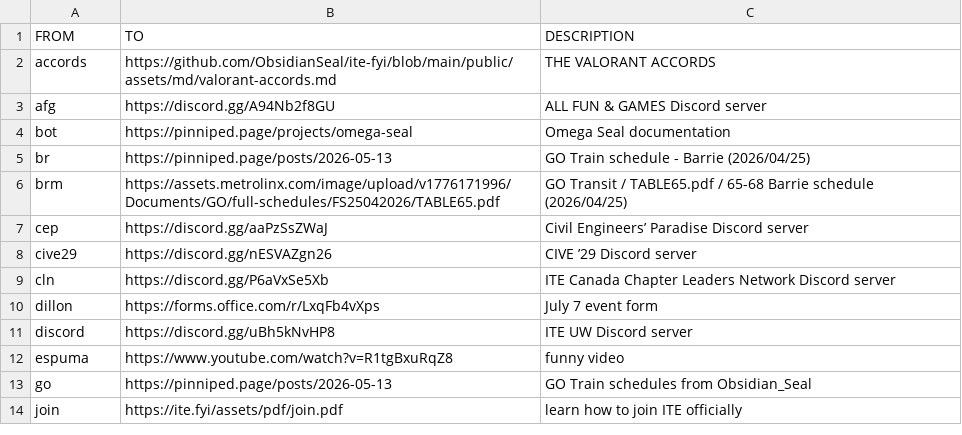
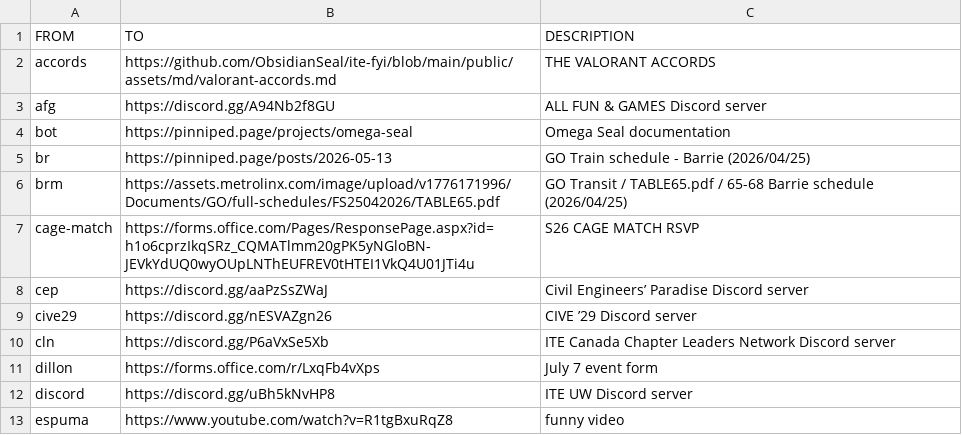
Before and after one commit to ObsidianSeal/ite-fyi, a CSV file: public/assets/csv/links.csv, drawn as a sheet; only a part is shown; the shorter side is filled out with more unchanged rows.

Commit message:
cage-match

```diff
--- a/public/assets/csv/links.csv
+++ b/public/assets/csv/links.csv
@@ -6,2 +6,3 @@ br,https://pinniped.page/posts/2026-05-13,"GO Train schedule - Barrie (2026/04/2
 brm,https://assets.metrolinx.com/image/upload/v1776171996/Documents/GO/full-schedules/FS25042026/TABLE65.pdf,"GO Transit / TABLE65.pdf / 65-68 Barrie schedule (2026/04/25)"
+cage-match,https://forms.office.com/Pages/ResponsePage.aspx?id=h1o6cprzIkqSRz_CQMATlmm20gPK5yNGloBN-JEVkYdUQ0wyOUpLNThEUFREV0tHTEI1VkQ4U01JTi4u,"S26 CAGE MATCH RSVP"
 cep,https://discord.gg/aaPzSsZWaJ,"Civil Engineers’ Paradise Discord server"
```
